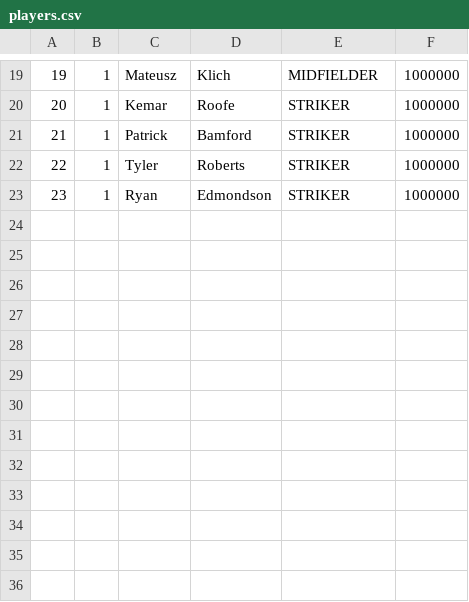
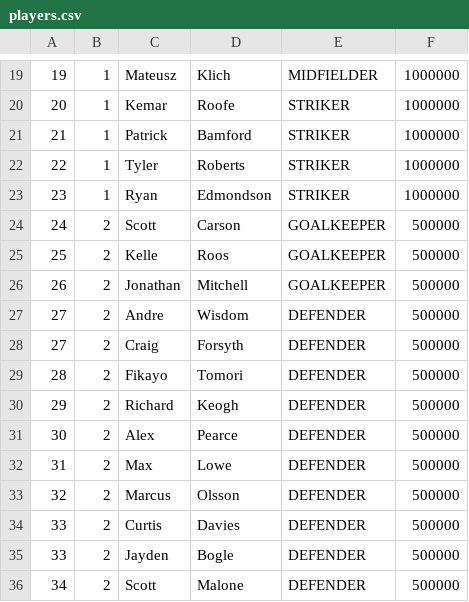
Before and after one commit to michaelruocco/fantasy-football, a CSV file: data/players.csv, drawn as a sheet; only a part is shown, gaps mark what is left out; the diff names each change by its address in the sheet, - before the commit and + after, or states it on an @@ line.

Commit message:
adds standalone players endpoint

```diff
--- a/data/players.csv
+++ b/data/players.csv
+row 24: 24 | 2 | Scott | Carson | GOALKEEPER | 500000
+row 25: 25 | 2 | Kelle | Roos | GOALKEEPER | 500000
+row 26: 26 | 2 | Jonathan | Mitchell | GOALKEEPER | 500000
+row 27: 27 | 2 | Andre | Wisdom | DEFENDER | 500000
+row 28: 27 | 2 | Craig | Forsyth | DEFENDER | 500000
+row 29: 28 | 2 | Fikayo | Tomori | DEFENDER | 500000
+row 30: 29 | 2 | Richard | Keogh | DEFENDER | 500000
+row 31: 30 | 2 | Alex | Pearce | DEFENDER | 500000
+row 32: 31 | 2 | Max | Lowe | DEFENDER | 500000
+row 33: 32 | 2 | Marcus | Olsson | DEFENDER | 500000
+row 34: 33 | 2 | Curtis | Davies | DEFENDER | 500000
+row 35: 33 | 2 | Jayden | Bogle | DEFENDER | 500000
+row 36: 34 | 2 | Scott | Malone | DEFENDER | 500000
```
Also changed, not shown: 12 other files.
